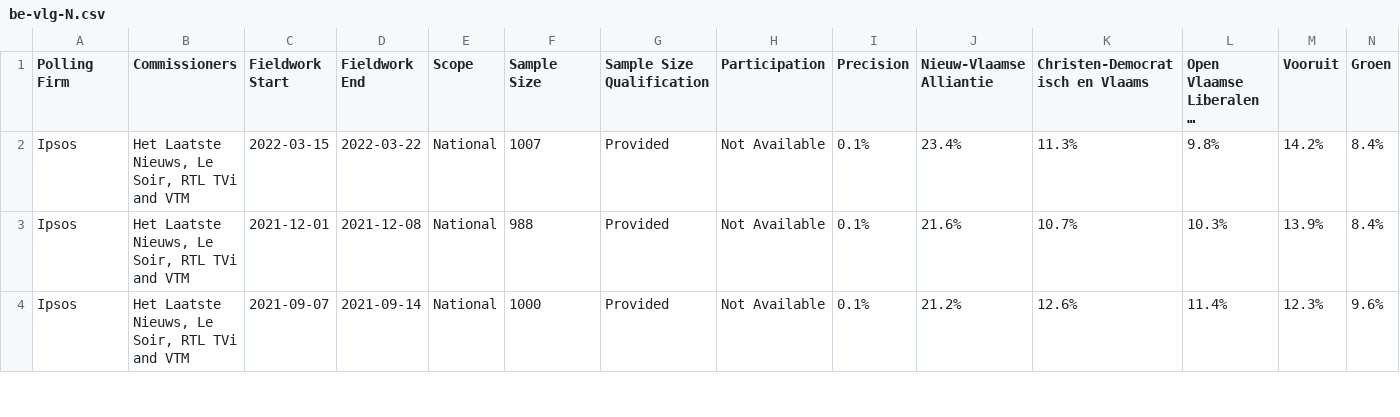
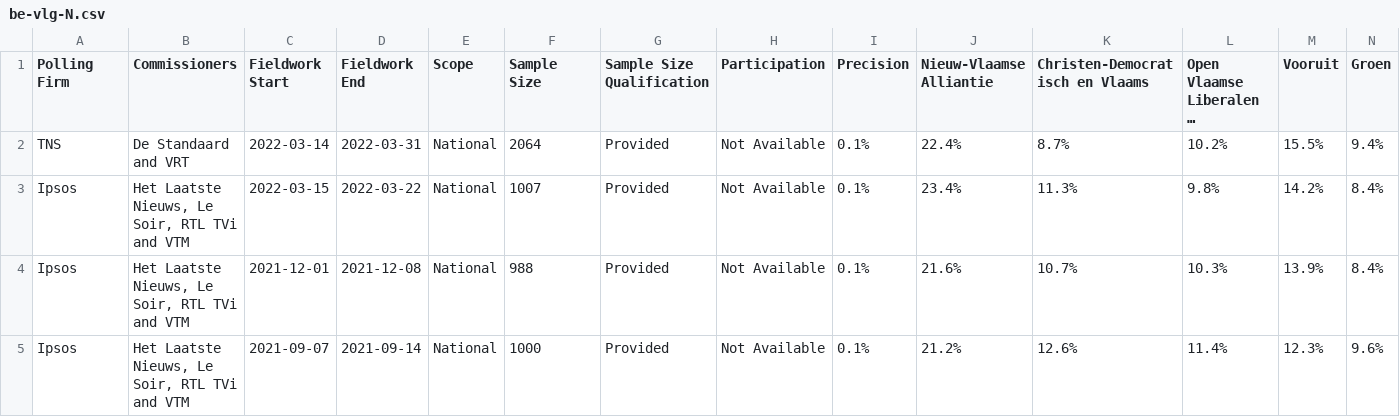
Before and after one commit to filipvanlaenen/eopaod, a CSV file: docs/be-vlg-N.csv, drawn as a sheet; only a part is shown; long unchanged cells end in …; rows hold the shown columns only; the diff names each change by its address in the sheet, - before the commit and + after, or states it on an @@ line.

```diff
--- a/docs/be-vlg-N.csv
+++ b/docs/be-vlg-N.csv
+row 2: TNS | De Standaard and VRT | 2022-03-14 | 2022-03-31 | National | 2064 | Provided | Not Available | 0.1% | 22.4% | 8.7% | 10.2% | 15.5% | 9.4%
```
Also changed, not shown: docs/be-vlg.csv.
